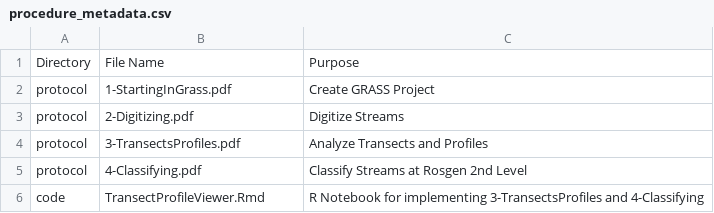
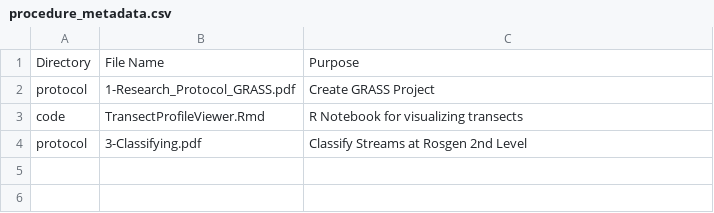
Before and after one commit to vinfalardeau/RE-rosgen, a CSV file: procedure/procedure_metadata.csv, drawn as a sheet.

Commit message:
organize protocols and education materials

```diff
--- a/procedure/procedure_metadata.csv
+++ b/procedure/procedure_metadata.csv
@@ -1,6 +1,4 @@
 Directory,File Name,Purpose
-protocol,1-StartingInGrass.pdf,Create GRASS Project
-protocol,2-Digitizing.pdf,Digitize Streams
-protocol,3-TransectsProfiles.pdf,Analyze Transects and Profiles
-protocol,4-Classifying.pdf,Classify Streams at Rosgen 2nd Level
-code,TransectProfileViewer.Rmd,R Notebook for implementing 3-TransectsProfiles and 4-Classifying
+protocol,1-Research_Protocol_GRASS.pdf,Create GRASS Project
+code,TransectProfileViewer.Rmd,R Notebook for visualizing transects
+protocol,3-Classifying.pdf,Classify Streams at Rosgen 2nd Level
```
Also changed, not shown: 26 other files.
